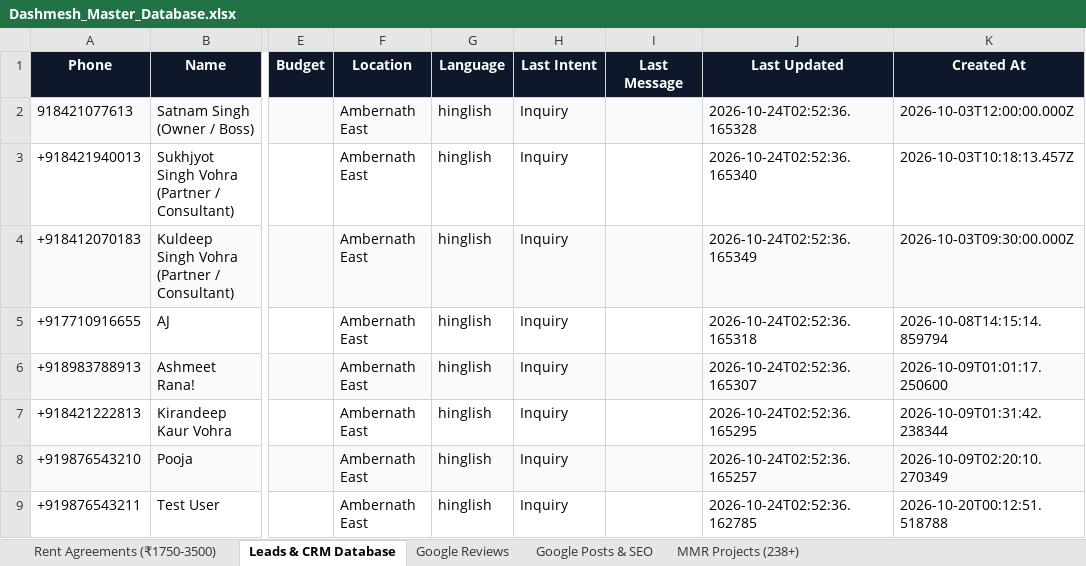
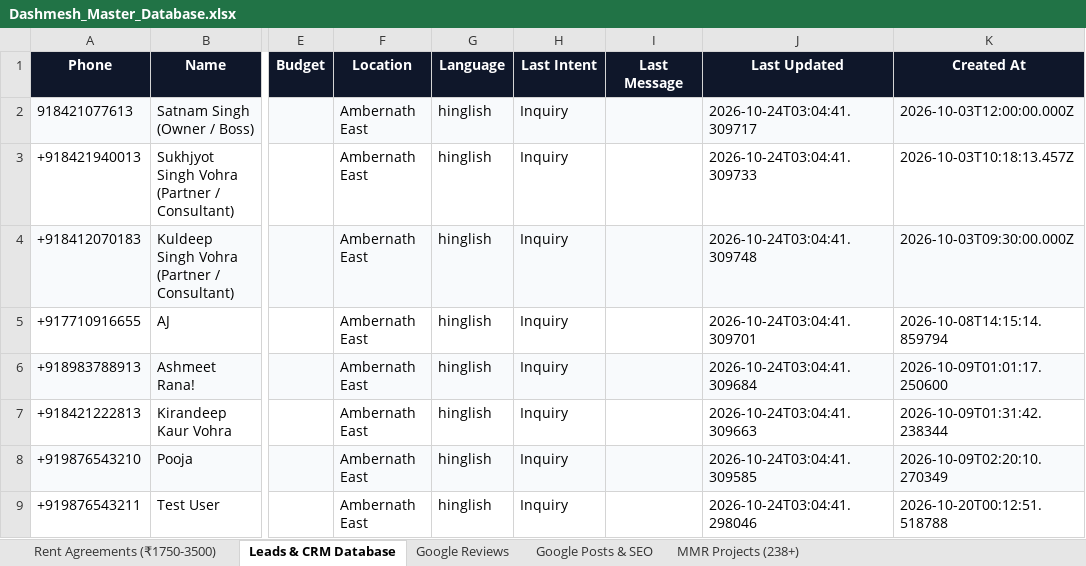
Before and after one commit to satnamsinghvohra20-art/Google-Auto-AI-work-, an Excel workbook: data/Dashmesh_Master_Database.xlsx, sheet Leads & CRM Database, drawn as a sheet; only a part is shown, gaps mark what is left out; values as stored, in another font and other column widths than the file's, no borders; the diff names each change by its address in the sheet, - before the commit and + after, or states it on an @@ line.

```diff
--- a/data/Dashmesh_Master_Database.xlsx (sheet Leads & CRM Database)
+++ b/data/Dashmesh_Master_Database.xlsx (sheet Leads & CRM Database)
-J2 (Last Updated): 2026-10-24T02:52:36.165328
+J2 (Last Updated): 2026-10-24T03:04:41.309717
-J3 (Last Updated): 2026-10-24T02:52:36.165340
+J3 (Last Updated): 2026-10-24T03:04:41.309733
-J4 (Last Updated): 2026-10-24T02:52:36.165349
+J4 (Last Updated): 2026-10-24T03:04:41.309748
-J5 (Last Updated): 2026-10-24T02:52:36.165318
+J5 (Last Updated): 2026-10-24T03:04:41.309701
-J6 (Last Updated): 2026-10-24T02:52:36.165307
+J6 (Last Updated): 2026-10-24T03:04:41.309684
-J7 (Last Updated): 2026-10-24T02:52:36.165295
+J7 (Last Updated): 2026-10-24T03:04:41.309663
-J8 (Last Updated): 2026-10-24T02:52:36.165257
+J8 (Last Updated): 2026-10-24T03:04:41.309585
-J9 (Last Updated): 2026-10-24T02:52:36.162785
+J9 (Last Updated): 2026-10-24T03:04:41.298046
```
Also changed, not shown: sheet Google Reviews, 5 other files.
